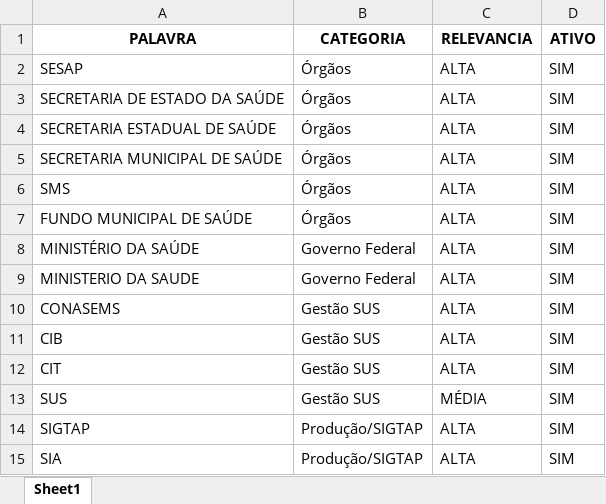
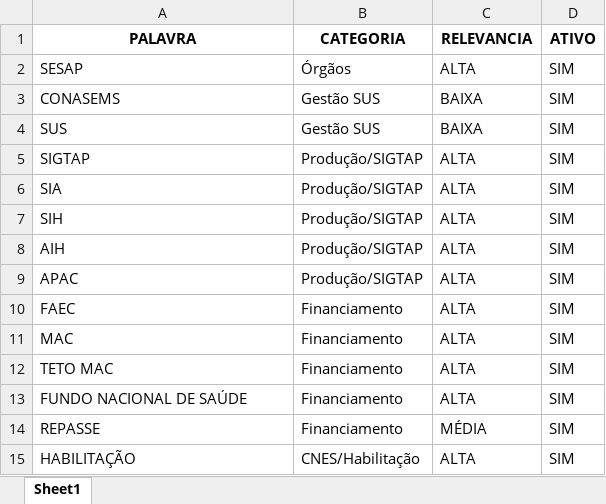
Before and after one commit to ribeiromaths/Monitor-CONASEMS, an Excel workbook: monitor_conasems/monitor/palavras_chave.xlsx, sheet Sheet1, drawn as a sheet; only a part is shown; the shorter side is filled out with more unchanged rows; values as stored, in another font and other column widths than the file's, no borders; removed rows and columns are numbered as before the commit, all else as after; the diff covers the shown part only; the diff names each change by its address in the sheet, - before the commit and + after, or states it on an @@ line.

```diff
--- a/monitor_conasems/monitor/palavras_chave.xlsx (sheet Sheet1)
+++ b/monitor_conasems/monitor/palavras_chave.xlsx (sheet Sheet1)
-row 3: SECRETARIA DE ESTADO DA SAÚDE | Órgãos | ALTA | SIM
-row 4: SECRETARIA ESTADUAL DE SAÚDE | Órgãos | ALTA | SIM
-row 5: SECRETARIA MUNICIPAL DE SAÚDE | Órgãos | ALTA | SIM
-row 6: SMS | Órgãos | ALTA | SIM
-row 7: FUNDO MUNICIPAL DE SAÚDE | Órgãos | ALTA | SIM
-row 8: MINISTÉRIO DA SAÚDE | Governo Federal | ALTA | SIM
-row 9: MINISTERIO DA SAUDE | Governo Federal | ALTA | SIM
-C3 (RELEVANCIA): ALTA
+C3 (RELEVANCIA): BAIXA
-row 11: CIB | Gestão SUS | ALTA | SIM
-row 12: CIT | Gestão SUS | ALTA | SIM
-C4 (RELEVANCIA): MÉDIA
+C4 (RELEVANCIA): BAIXA
```
Also changed, not shown: 2 added rows, 17 removed rows and 6 edited cells elsewhere in this sheet, 8 other files.
